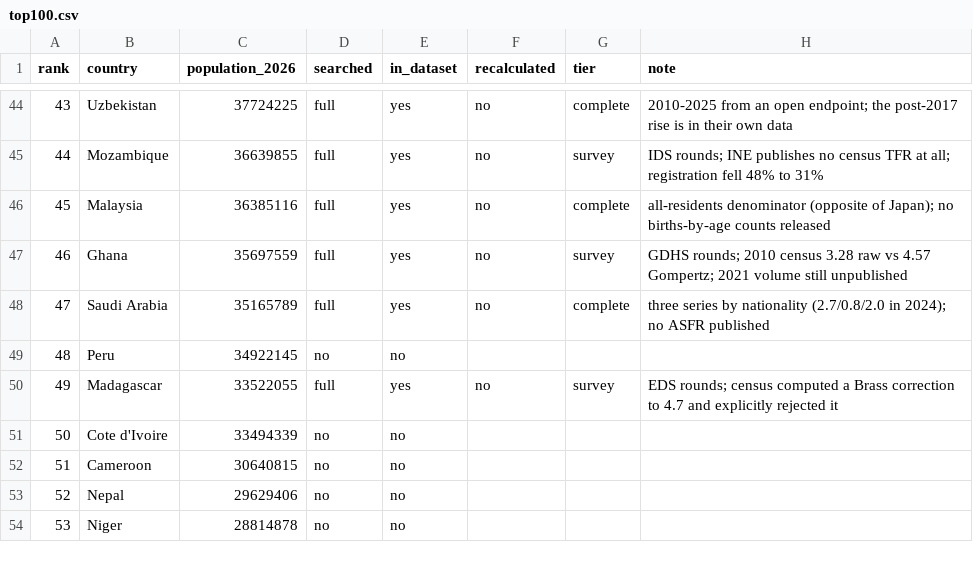
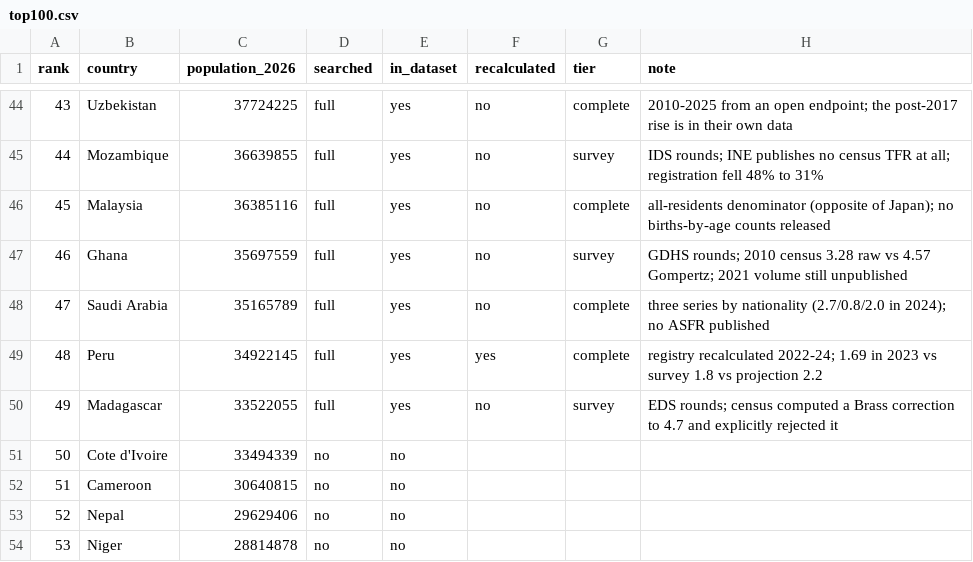
Before and after one commit to owid/etl, a CSV file: scripts/tfr/top100.csv, drawn as a sheet; only a part is shown, gaps mark what is left out.

```diff
--- a/scripts/tfr/top100.csv
+++ b/scripts/tfr/top100.csv
@@ -48,3 +48,3 @@ rank,country,population_2026,searched,in_dataset,recalculated,tier,note
 47,Saudi Arabia,35165789,full,yes,no,complete,three series by nationality (2.7/0.8/2.0 in 2024); no ASFR published
-48,Peru,34922145,no,no,,,
+48,Peru,34922145,full,yes,yes,complete,registry recalculated 2022-24; 1.69 in 2023 vs survey 1.8 vs projection 2.2
 49,Madagascar,33522055,full,yes,no,survey,EDS rounds; census computed a Brass correction to 4.7 and explicitly rejected it
```
Also changed, not shown: 3 other files.
